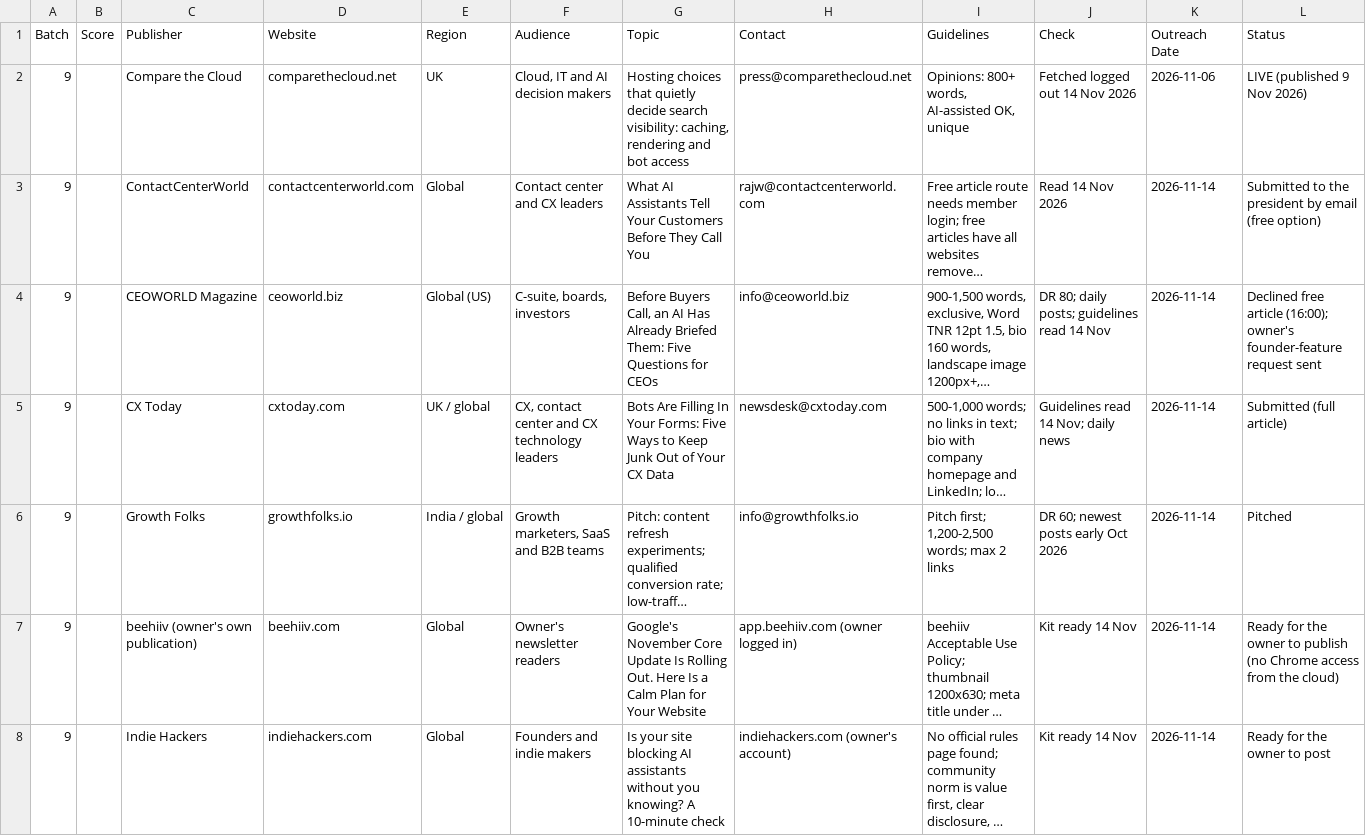
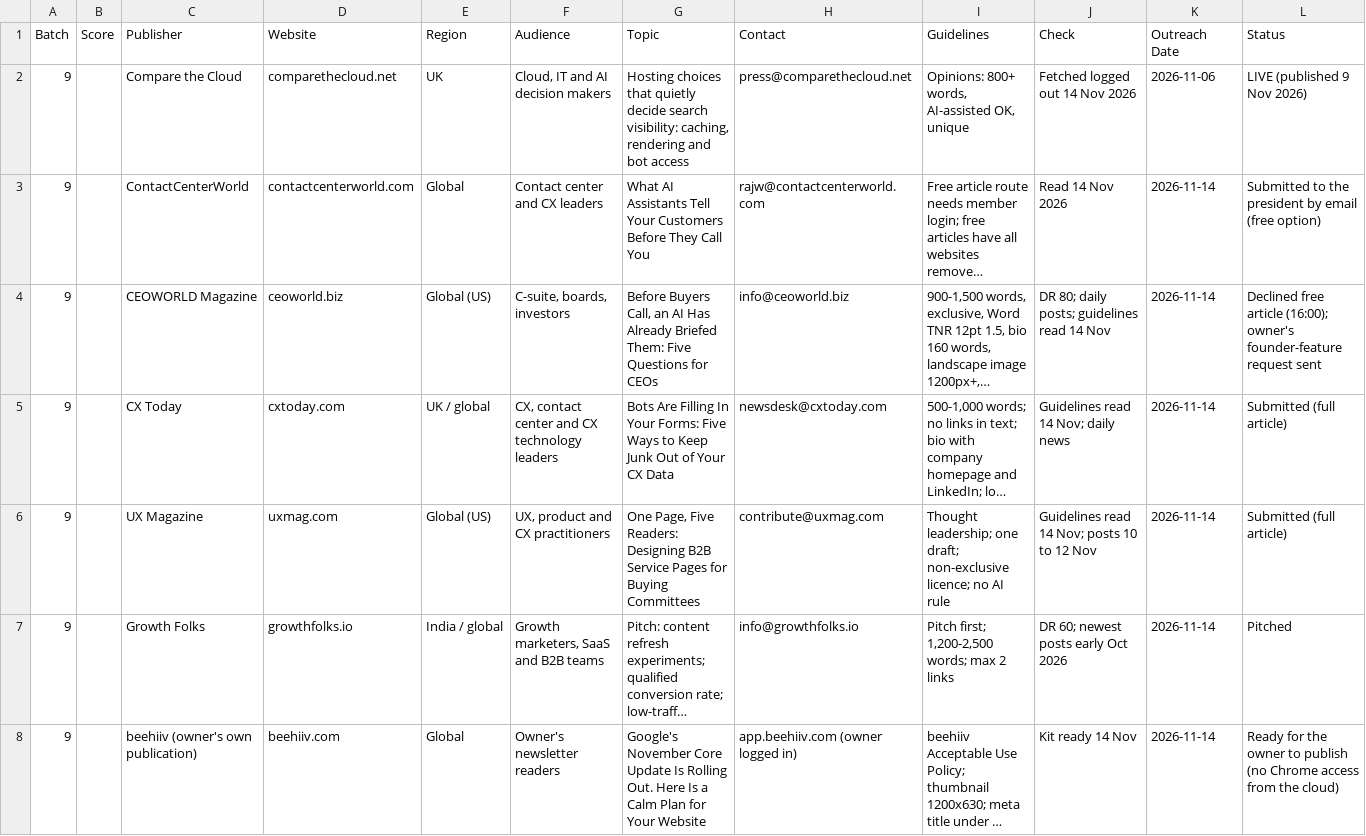
Before and after one commit to bvignesh94k/vturnu, a CSV file: storage/guest-posts/cloud-2026-11-14/tracker-rows.csv, drawn as a sheet; only a part is shown; the shorter side is filled out with more unchanged rows; long unchanged cells end in …; rows hold the shown columns only; the diff covers the shown part only; the diff names each change by its address in the sheet, - before the commit and + after, or states it on an @@ line.

```diff
--- a/storage/guest-posts/cloud-2026-11-14/tracker-rows.csv
+++ b/storage/guest-posts/cloud-2026-11-14/tracker-rows.csv
+row 6: 9 |  | UX Magazine | uxmag.com | Global (US) | UX, product and CX practitioners | One Page, Five Readers: Designing B2B Service Pages for Buying Committees | contribute@uxmag.com | Thought leadership; one draft; non-exclusive licence; no AI rule | Guidelines read 14 Nov; posts 10 to 12 Nov | 2026-11-14 | Submitted (full article)
```
Also changed, not shown: 2 edited cells elsewhere in this file, 7 other files.
